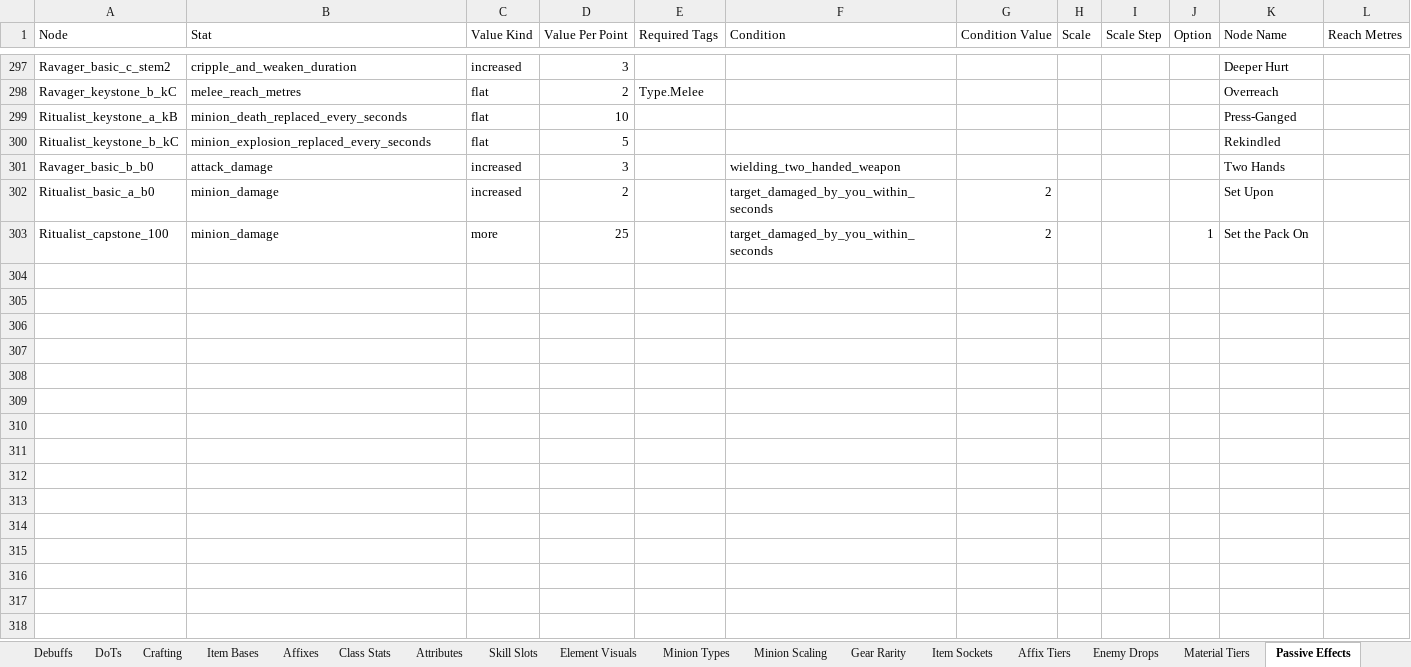
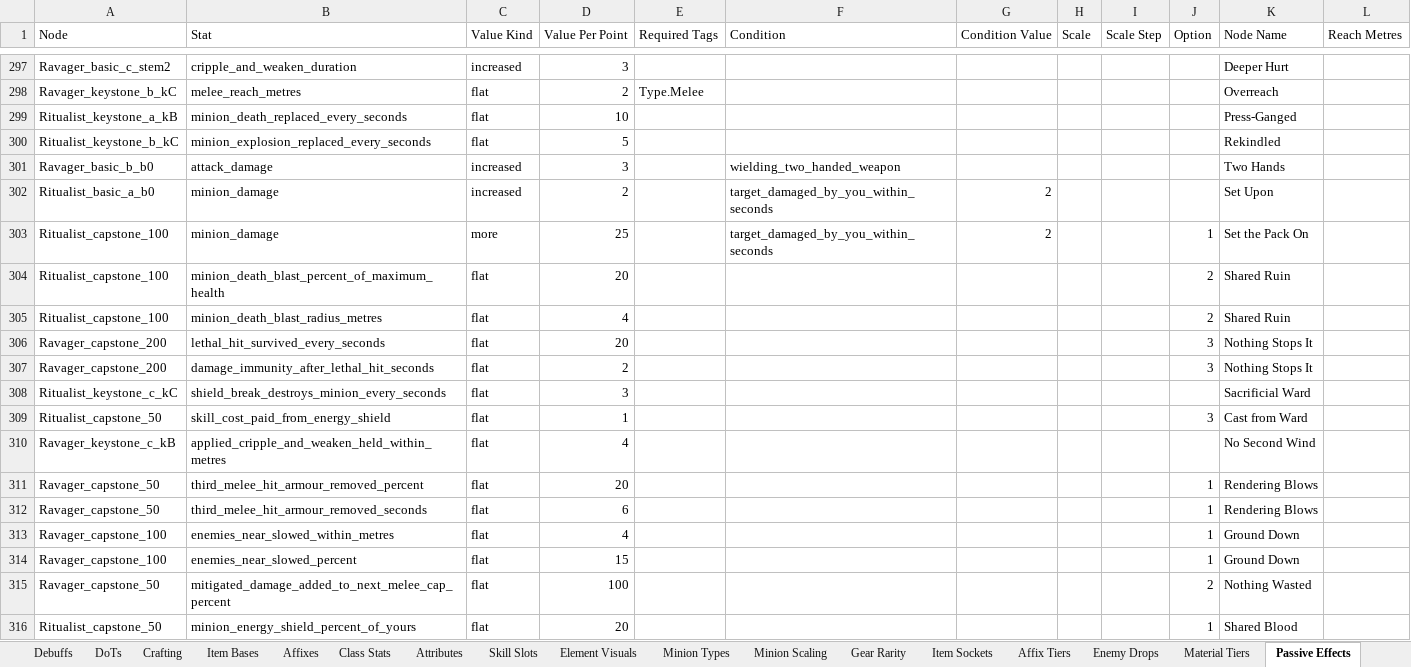
Before and after one commit to sdubois777/Cataclysm, an Excel workbook: docs/All_Things_Cataclysm.xlsx, sheet Passive Effects, drawn as a sheet; only a part is shown, gaps mark what is left out; values as stored, in another font and other column widths than the file's, no borders; the diff names each change by its address in the sheet, - before the commit and + after, or states it on an @@ line.

```diff
--- a/docs/All_Things_Cataclysm.xlsx (sheet Passive Effects)
+++ b/docs/All_Things_Cataclysm.xlsx (sheet Passive Effects)
+row 304: Ritualist_capstone_100 | minion_death_blast_percent_of_maximum_health | flat | 20 |  |  |  |  |  | 2 | Shared Ruin
+row 305: Ritualist_capstone_100 | minion_death_blast_radius_metres | flat | 4 |  |  |  |  |  | 2 | Shared Ruin
+row 306: Ravager_capstone_200 | lethal_hit_survived_every_seconds | flat | 20 |  |  |  |  |  | 3 | Nothing Stops It
+row 307: Ravager_capstone_200 | damage_immunity_after_lethal_hit_seconds | flat | 2 |  |  |  |  |  | 3 | Nothing Stops It
+row 308: Ritualist_keystone_c_kC | shield_break_destroys_minion_every_seconds | flat | 3 |  |  |  |  |  |  | Sacrificial Ward
+row 309: Ritualist_capstone_50 | skill_cost_paid_from_energy_shield | flat | 1 |  |  |  |  |  | 3 | Cast from Ward
+row 310: Ravager_keystone_c_kB | applied_cripple_and_weaken_held_within_metres | flat | 4 |  |  |  |  |  |  | No Second Wind
+row 311: Ravager_capstone_50 | third_melee_hit_armour_removed_percent | flat | 20 |  |  |  |  |  | 1 | Rendering Blows
+row 312: Ravager_capstone_50 | third_melee_hit_armour_removed_seconds | flat | 6 |  |  |  |  |  | 1 | Rendering Blows
+row 313: Ravager_capstone_100 | enemies_near_slowed_within_metres | flat | 4 |  |  |  |  |  | 1 | Ground Down
+row 314: Ravager_capstone_100 | enemies_near_slowed_percent | flat | 15 |  |  |  |  |  | 1 | Ground Down
+row 315: Ravager_capstone_50 | mitigated_damage_added_to_next_melee_cap_percent | flat | 100 |  |  |  |  |  | 2 | Nothing Wasted
+row 316: Ritualist_capstone_50 | minion_energy_shield_percent_of_yours | flat | 20 |  |  |  |  |  | 1 | Shared Blood
```
Also changed, not shown: 1 other file.
